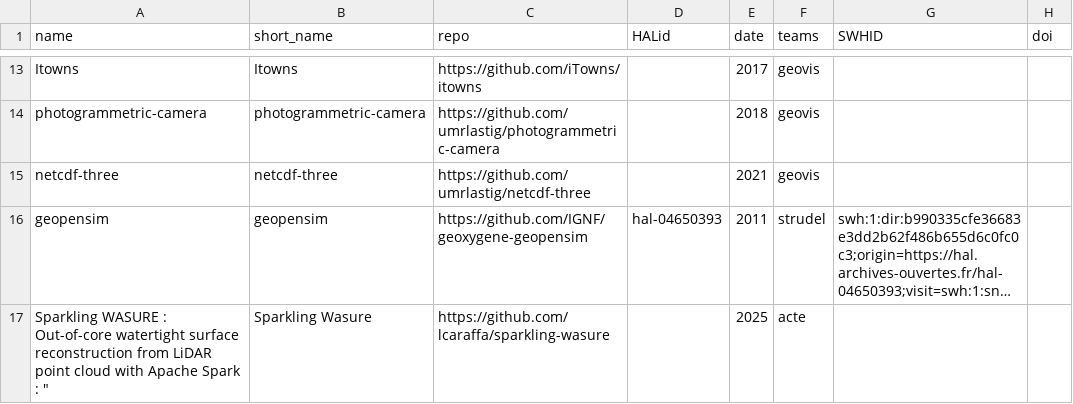
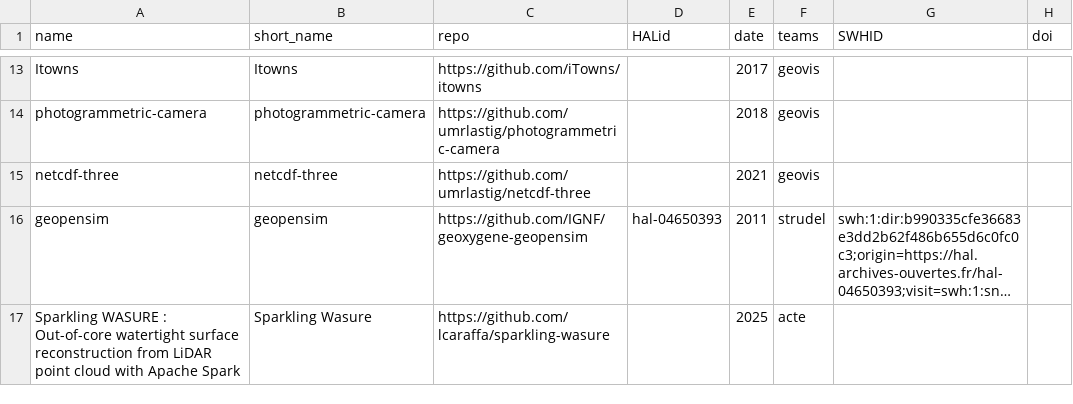
Before and after one commit to umrlastig/umrlastig.github.io, a CSV file: src/data/software.csv, drawn as a sheet; only a part is shown, gaps mark what is left out; long unchanged cells end in …; the diff names each change by its address in the sheet, - before the commit and + after, or states it on an @@ line.

Commit message:
updated dependencies. moved dataset and software to lastig_data. updated dataverse download data.

```diff
--- a/src/data/software.csv
+++ b/src/data/software.csv
-A17 (name): …Apache Spark : "
+A17 (name): …Apache Spark
```
Also changed, not shown: src/data/dataset.csv, src/data/theses.csv, 8 other files.
